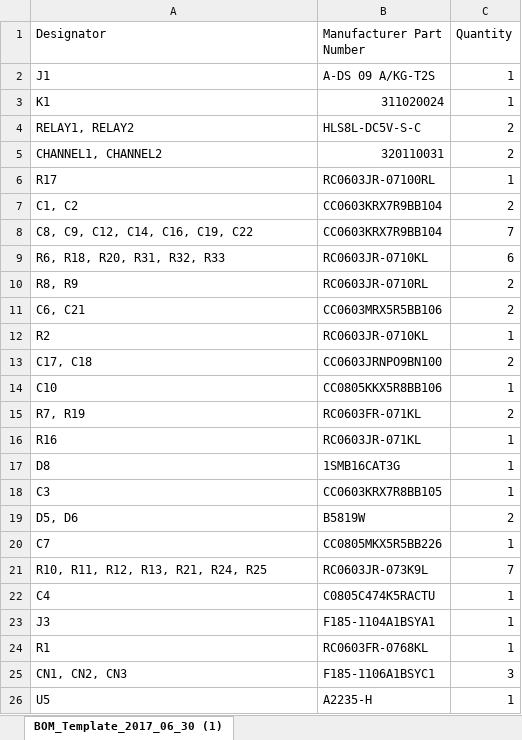
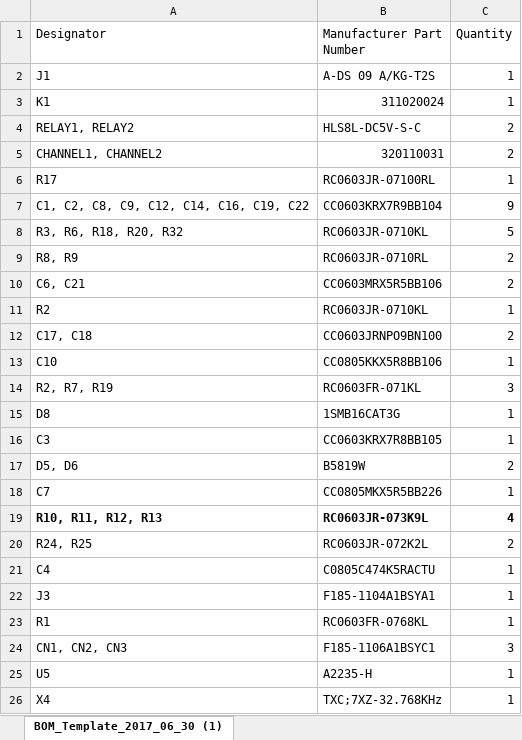
Before and after one commit to pingud98/Open_Auto, an Excel workbook: SEEEDBOMexc.xlsx, sheet BOM_Template_2017_06_30 (1), drawn as a sheet; only a part is shown; the shorter side is filled out with more unchanged rows; values as stored, in another font and other column widths than the file's, no borders; removed rows and columns are numbered as before the commit, all else as after; the diff names each change by its address in the sheet, - before the commit and + after, or states it on an @@ line.

```diff
--- a/SEEEDBOMexc.xlsx (sheet BOM_Template_2017_06_30 (1))
+++ b/SEEEDBOMexc.xlsx (sheet BOM_Template_2017_06_30 (1))
-row 7: C1, C2 | CC0603KRX7R9BB104 | 2
-A7 (Designator): C8, C9, C12, C14, C16, C19, C22
+A7 (Designator): C1, C2, C8, C9, C12, C14, C16, C19, C22
-C7 (Quantity): 7
+C7 (Quantity): 9
-A8 (Designator): R6, R18, R20, R31, R32, R33
+A8 (Designator): R3, R6, R18, R20, R32
-C8 (Quantity): 6
+C8 (Quantity): 5
-row 15: R7, R19 | RC0603FR-071KL | 2
-row 16: R16 | RC0603JR-071KL | 1
+row 14: R2, R7, R19 | RC0603FR-071KL | 3
-row 21: R10, R11, R12, R13, R21, R24, R25 | RC0603JR-073K9L | 7
+row 19: R10, R11, R12, R13 | RC0603JR-073K9L | 4
+row 20: R24, R25 | RC0603JR-072K2L | 2
```
Also changed, not shown: 4 other files.
